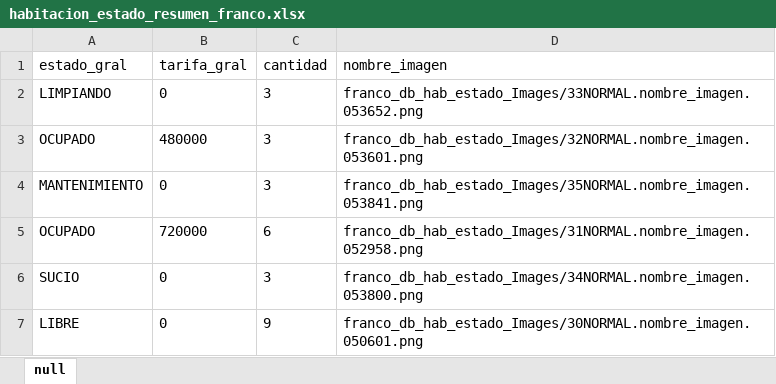
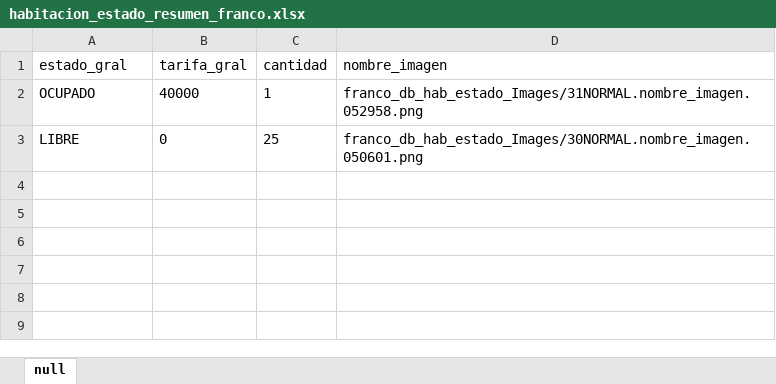
Before and after one commit to ProfDigno/SisDaoMotel, an Excel workbook: APPSHEET/EXCEL/habitacion_estado_resumen_franco.xlsx, sheet null, drawn as a sheet; values as stored, in another font and other column widths than the file's, no borders; charts and pictures not drawn; removed rows and columns are numbered as before the commit, all else as after; the diff names each change by its address in the sheet, - before the commit and + after, or states it on an @@ line.

```diff
--- a/APPSHEET/EXCEL/habitacion_estado_resumen_franco.xlsx (sheet null)
+++ b/APPSHEET/EXCEL/habitacion_estado_resumen_franco.xlsx (sheet null)
-row 2: LIMPIANDO | 0 | 3 | franco_db_hab_estado_Images/33NORMAL.nombre_imagen.053652.png
-row 3: OCUPADO | 480000 | 3 | franco_db_hab_estado_Images/32NORMAL.nombre_imagen.053601.png
-row 4: MANTENIMIENTO | 0 | 3 | franco_db_hab_estado_Images/35NORMAL.nombre_imagen.053841.png
-B2 (tarifa_gral): 720000
+B2 (tarifa_gral): 40000
-C2 (cantidad): 6
+C2 (cantidad): 1
-row 6: SUCIO | 0 | 3 | franco_db_hab_estado_Images/34NORMAL.nombre_imagen.053800.png
-C3 (cantidad): 9
+C3 (cantidad): 25
```
Also changed, not shown: APPSHEET/EXCEL/caja_fec_usu_franco.xlsx, APPSHEET/EXCEL/caja_resumen_franco.xlsx, 23 other files.
